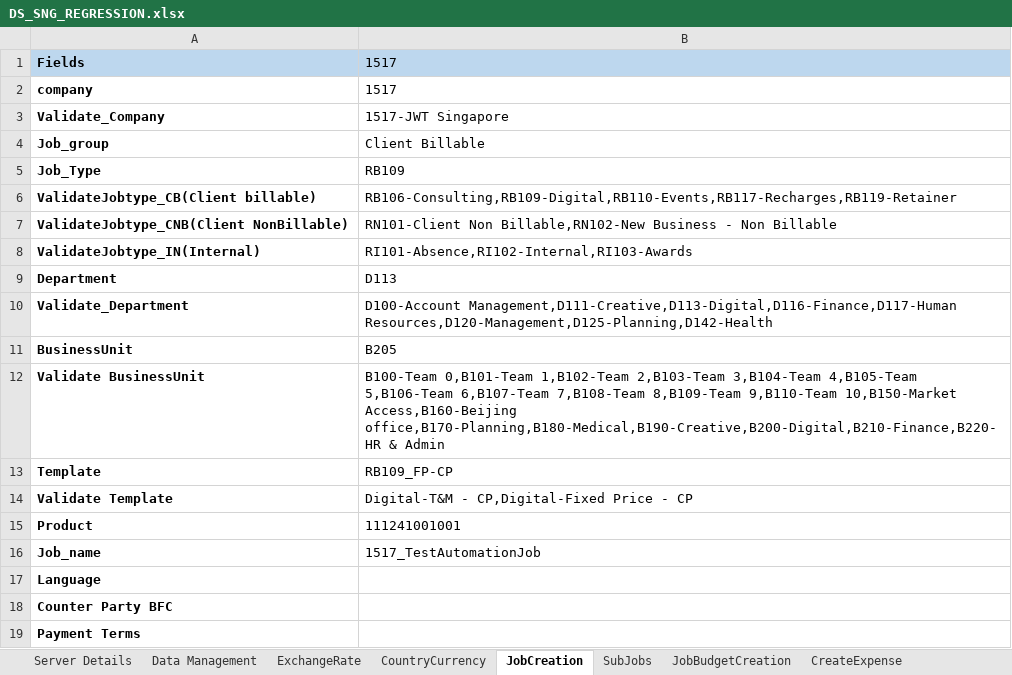
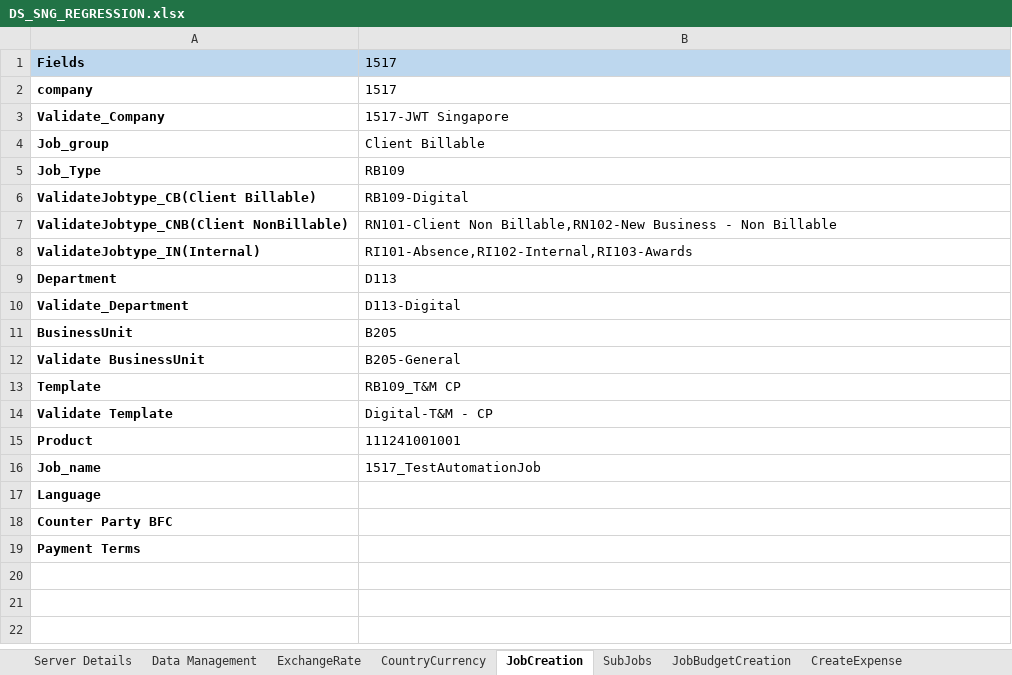
Before and after one commit to Thiyagarajan2022/GlobalTestSuiteAutomation1, an Excel workbook: WppRegpack/TestResource/Regression/DS_SNG_REGRESSION.xlsx, sheet JobCreation, drawn as a sheet; values as stored, in another font and other column widths than the file's, no borders; removed rows and columns are numbered as before the commit, all else as after; the diff names each change by its address in the sheet, - before the commit and + after, or states it on an @@ line.

```diff
--- a/WppRegpack/TestResource/Regression/DS_SNG_REGRESSION.xlsx (sheet JobCreation)
+++ b/WppRegpack/TestResource/Regression/DS_SNG_REGRESSION.xlsx (sheet JobCreation)
-row 6: ValidateJobtype_CB(Client billable) | RB106-Consulting,RB109-Digital,RB110-Events,RB117-Recharges,RB119-Retainer
+row 6: ValidateJobtype_CB(Client Billable) | RB109-Digital
-B10: D100-Account Management,D111-Creative,D113-Digital,D116-Finance,D117-Human Resources,D120-Management,D125-Planning,D142-Health
+B10: D113-Digital
-B12: B100-Team 0,B101-Team 1,B102-Team 2,B103-Team 3,B104-Team 4,B105-Team 5,B106-Team 6,B107-Team 7,B108-Team 8,B109-Team 9,B110-Team 10,B150-Market Access,B160-Beijing office,B170-Planning,B180-Medical,B190-Creative,B200-Digital,B210-Finance,B220-HR & Admin
+B12: B205-General
-B13: RB109_FP-CP
+B13: RB109_T&M CP
-B14: Digital-T&M - CP,Digital-Fixed Price - CP
+B14: Digital-T&M - CP
```
Also changed, not shown: sheet JobBudgetCreation, sheet Data Management, sheet CreateQuote, sheet Server Details, WppRegpack/TestResource/EnvParamaters.xlsx, WppRegpack/TestResource/Regression/DS_IND_REGRESSION.xlsx, 26 other files.
